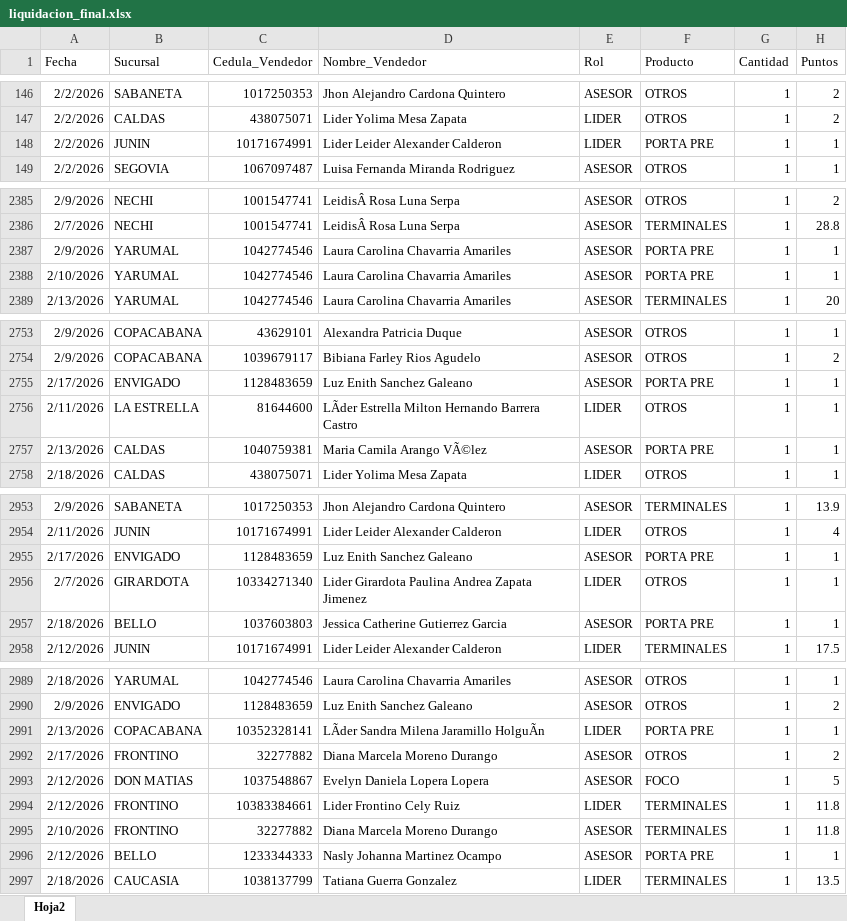
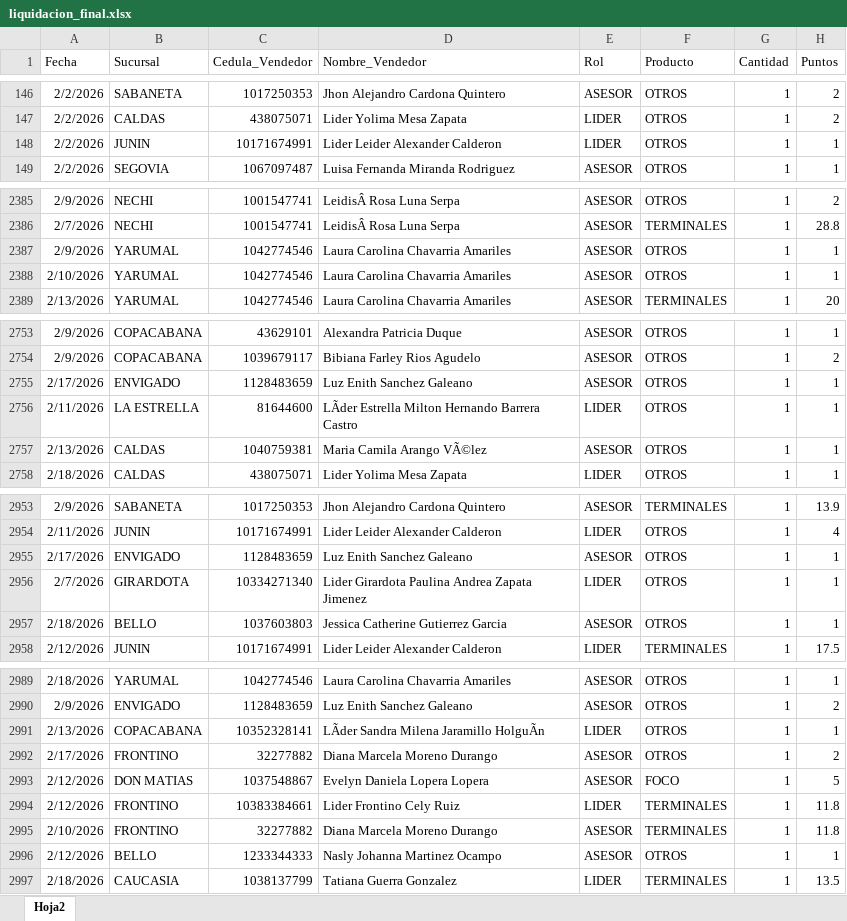
Before and after one commit to Paolam1903/CierreCVS2026, an Excel workbook: data/liquidacion_final.xlsx, sheet Hoja2, drawn as a sheet; only a part is shown, gaps mark what is left out; values as stored, in another font and other column widths than the file's, no borders; the diff covers the shown part only; the diff names each change by its address in the sheet, - before the commit and + after, or states it on an @@ line.

```diff
--- a/data/liquidacion_final.xlsx (sheet Hoja2)
+++ b/data/liquidacion_final.xlsx (sheet Hoja2)
-F148 (Producto): PORTA PRE
+F148 (Producto): OTROS
-F2387:F2388 (Producto): PORTA PRE
+F2387:F2388 (Producto): OTROS
-F2755 (Producto): PORTA PRE
+F2755 (Producto): OTROS
-F2757 (Producto): PORTA PRE
+F2757 (Producto): OTROS
-F2955 (Producto): PORTA PRE
+F2955 (Producto): OTROS
-F2957 (Producto): PORTA PRE
+F2957 (Producto): OTROS
-F2991 (Producto): PORTA PRE
+F2991 (Producto): OTROS
-F2996 (Producto): PORTA PRE
+F2996 (Producto): OTROS
```
Also changed, not shown: 164 edited cells elsewhere in this sheet, data/metas.xlsx, 1 other file.
